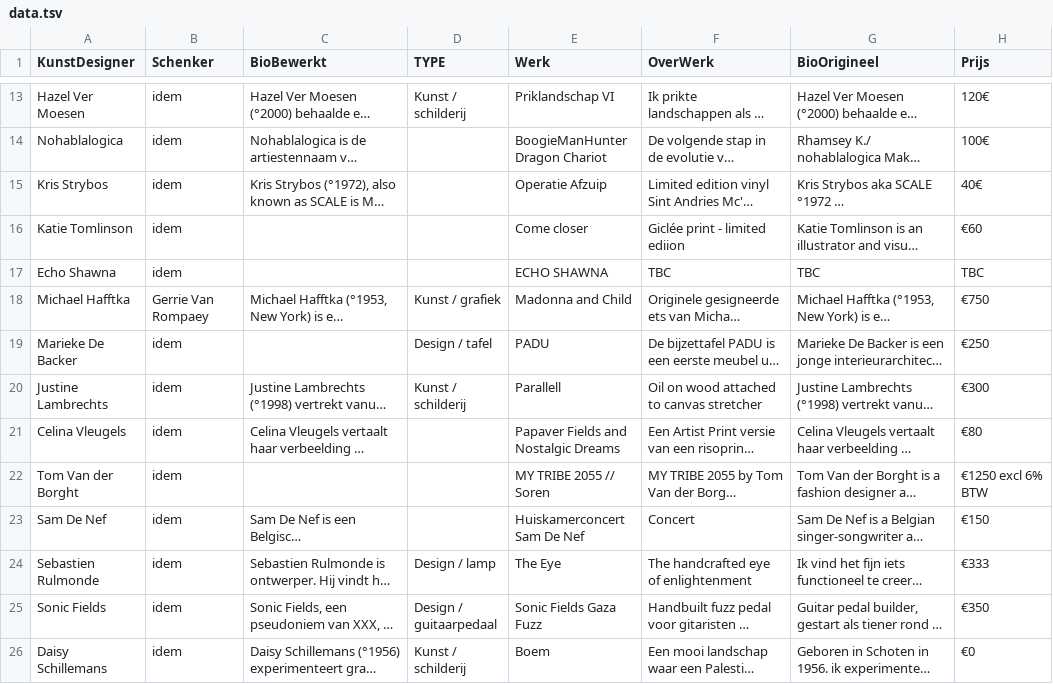
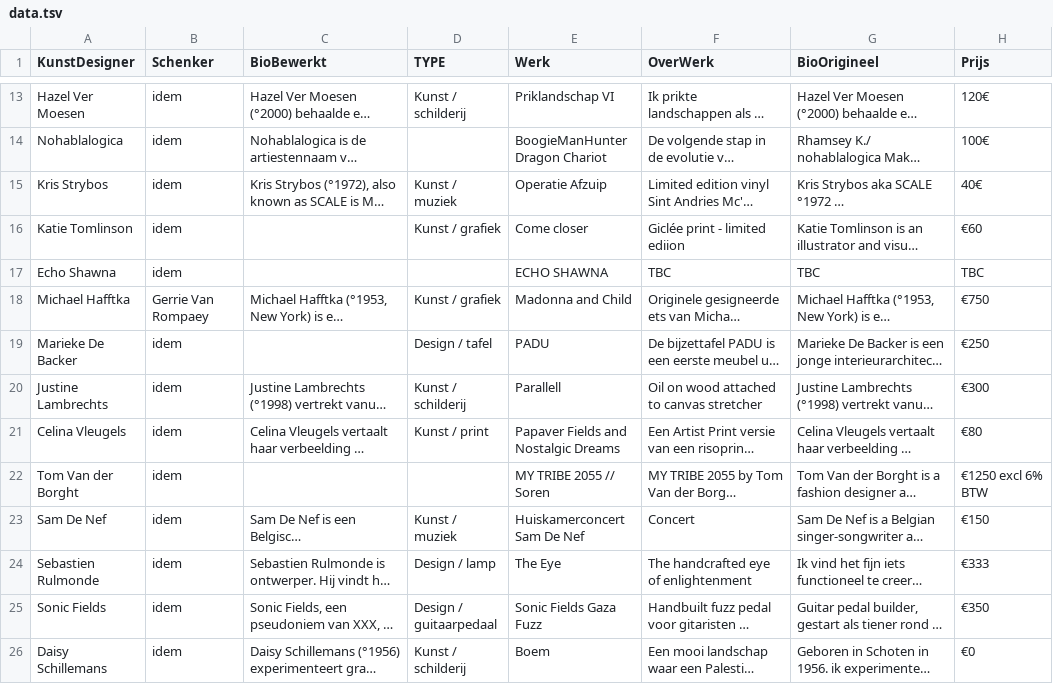
Before and after one commit to pbertels/artdesign, a TSV file: data.tsv, drawn as a sheet; only a part is shown, gaps mark what is left out; long unchanged cells end in …; the diff covers the shown part only; the diff names each change by its address in the sheet, - before the commit and + after, or states it on an @@ line.

```diff
--- a/data.tsv
+++ b/data.tsv
-D15 (TYPE): (empty)
+D15 (TYPE): Kunst / muziek
-D16 (TYPE): (empty)
+D16 (TYPE): Kunst / grafiek
-D21 (TYPE): (empty)
+D21 (TYPE): Kunst / print
-D23 (TYPE): (empty)
+D23 (TYPE): Kunst / muziek
```
Also changed, not shown: 2 added rows and 12 edited cells elsewhere in this file, 8 other files.
